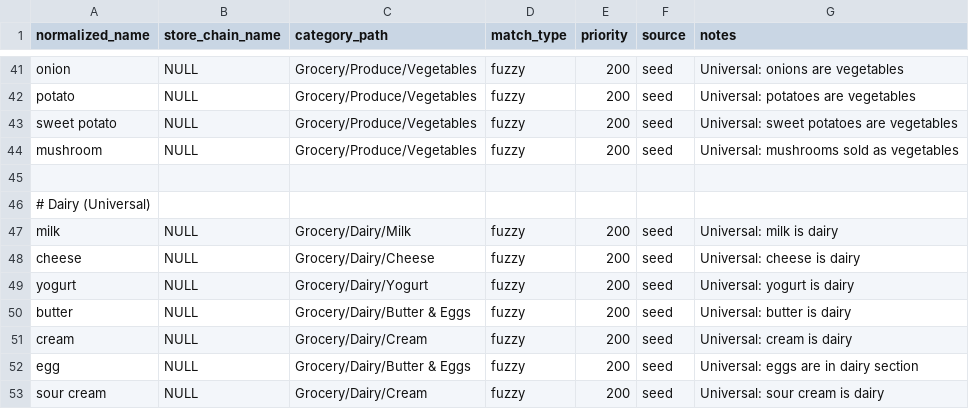
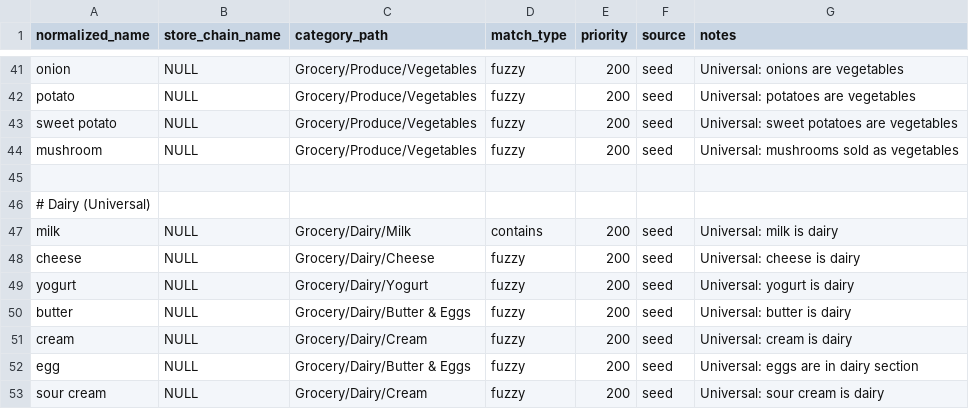
Before and after one commit to xinghan-li/ledgerlens, a CSV file: backend/data/initial_categorization_rules.csv, drawn as a sheet; only a part is shown, gaps mark what is left out.

Commit message:
data analysis feature and patch on update errors

```diff
--- a/backend/data/initial_categorization_rules.csv
+++ b/backend/data/initial_categorization_rules.csv
@@ -46,3 +46,3 @@ mushroom,NULL,Grocery/Produce/Vegetables,fuzzy,200,seed,Universal: mushrooms sol
 # Dairy (Universal)
-milk,NULL,Grocery/Dairy/Milk,fuzzy,200,seed,Universal: milk is dairy
+milk,NULL,Grocery/Dairy/Milk,contains,200,seed,Universal: milk is dairy
 cheese,NULL,Grocery/Dairy/Cheese,fuzzy,200,seed,Universal: cheese is dairy
```
Also changed, not shown: 53 other files.
